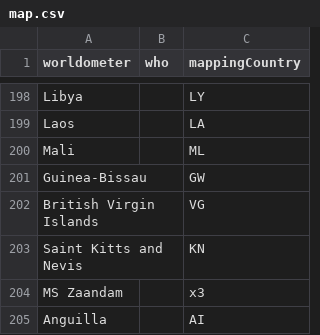
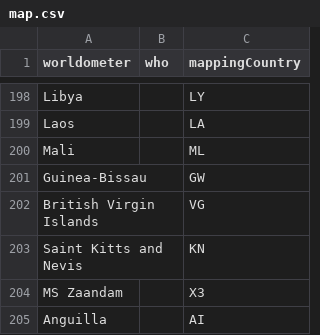
Before and after one commit to ulaskilic/covid19, a CSV file: importscript/store/map.csv, drawn as a sheet; only a part is shown, gaps mark what is left out.

Commit message:
quick fix

```diff
--- a/importscript/store/map.csv
+++ b/importscript/store/map.csv
@@ -203,3 +203,3 @@ British Virgin Islands,,VG
 Saint Kitts and Nevis,,KN
-MS Zaandam,,x3
+MS Zaandam,,X3
 Anguilla,,AI
```
